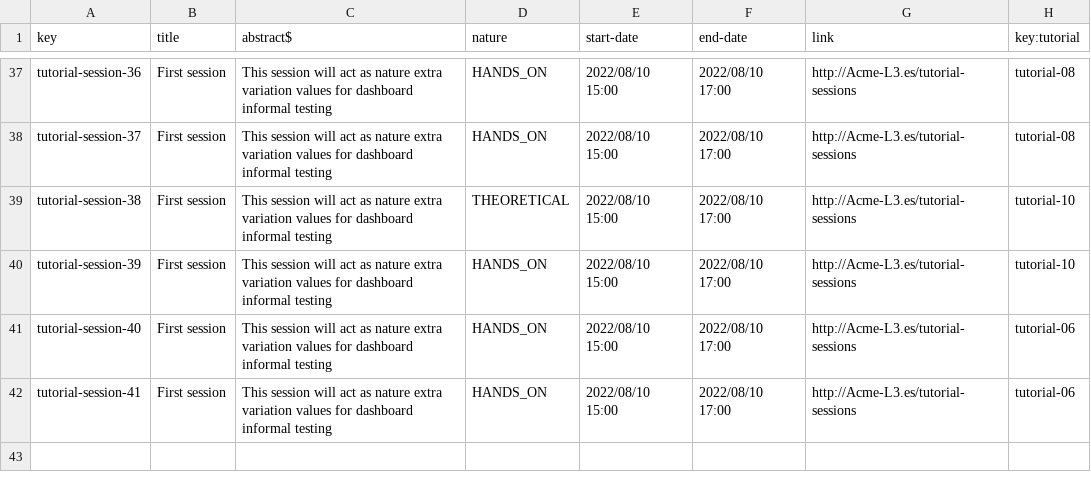
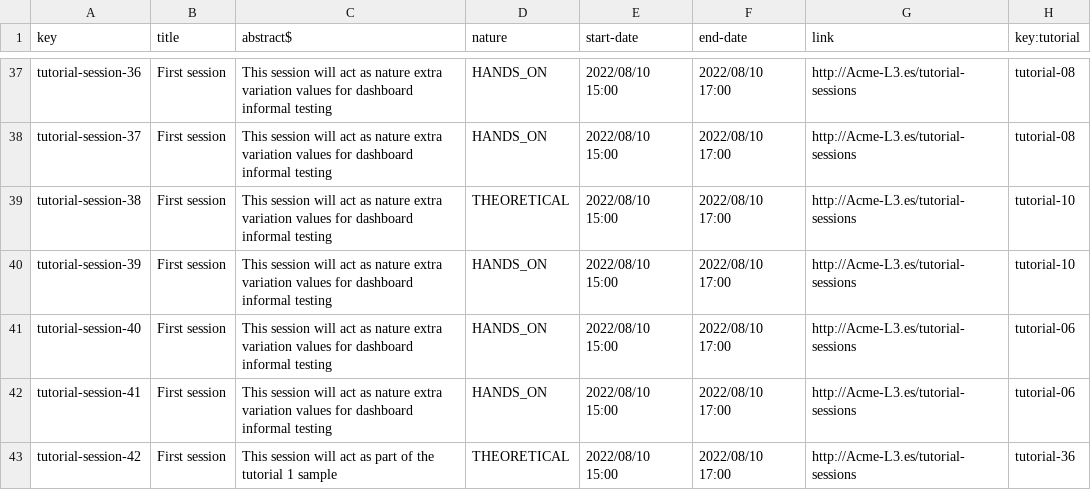
Before and after one commit to Miguel-Angel-Roldan-Garcia/Acme-L3, a CSV file: src/main/webapp/WEB-INF/resources/sample-data/tutorial-session.csv, drawn as a sheet; only a part is shown, gaps mark what is left out; the diff names each change by its address in the sheet, - before the commit and + after, or states it on an @@ line.

```diff
--- a/src/main/webapp/WEB-INF/resources/sample-data/tutorial-session.csv
+++ b/src/main/webapp/WEB-INF/resources/sample-data/tutorial-session.csv
+row 43: tutorial-session-42 | First session | This session will act as part of the tutorial 1 sample | THEORETICAL | 2022/08/10 15:00 | 2022/08/10 17:00 | http://Acme-L3.es/tutorial-sessions | tutorial-36
```
Also changed, not shown: src/main/webapp/WEB-INF/resources/sample-data/tutorial.csv, 22 other files.
